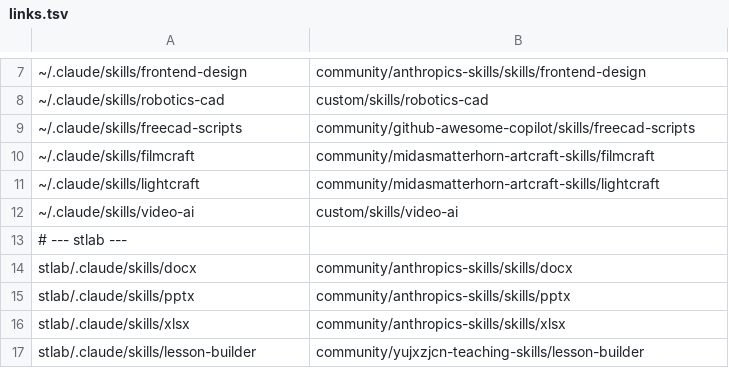
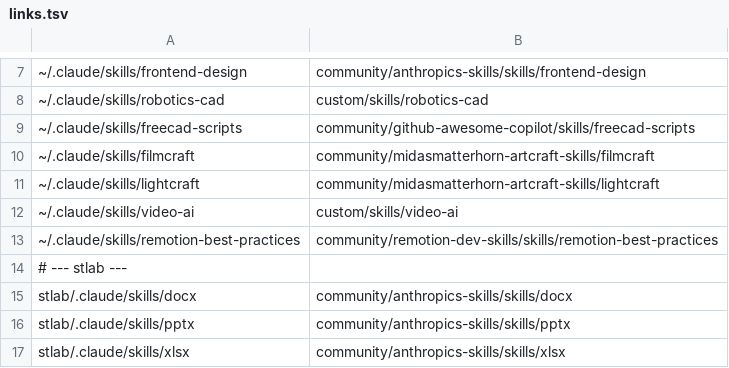
Before and after one commit to athanhtuan11/STLAB_Toolhub, a TSV file: claude-workspace/community/links.tsv, drawn as a sheet; only a part is shown, gaps mark what is left out; the shorter side is filled out with more unchanged rows.

```diff
--- a/claude-workspace/community/links.tsv
+++ b/claude-workspace/community/links.tsv
@@ -12,2 +12,3 @@
 ~/.claude/skills/video-ai	custom/skills/video-ai
+~/.claude/skills/remotion-best-practices	community/remotion-dev-skills/skills/remotion-best-practices
 # --- stlab ---
```
Also changed, not shown: claude-workspace/community/pins.tsv, 1 other file.
